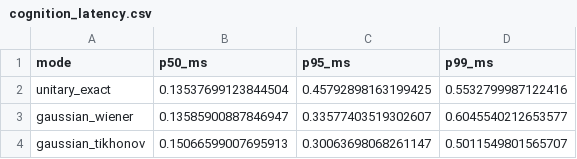
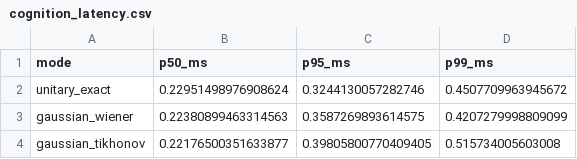
Before and after one commit to somatechlat/somabrain, a CSV file: benchmarks/cognition_latency.csv, drawn as a sheet.

Commit message:
chore: sync remaining project changes
- Update benchmark results and plots
- Add new test files for cog-threads and diagnostics
- Update service implementations (integrator, segmentation, rag)
- Sync docker-compose and deployment docs
- Add showcase benchmark suite

```diff
--- a/benchmarks/cognition_latency.csv
+++ b/benchmarks/cognition_latency.csv
@@ -1,4 +1,4 @@
 mode,p50_ms,p95_ms,p99_ms
-unitary_exact,0.13537699123844504,0.45792898163199425,0.5532799987122416
-gaussian_wiener,0.13585900887846947,0.33577403519302607,0.6045540212653577
-gaussian_tikhonov,0.15066599007695913,0.30063698068261147,0.5011549801565707
+unitary_exact,0.22951498976908624,0.3244130057282746,0.4507709963945672
+gaussian_wiener,0.22380899463314563,0.3587269893614575,0.4207279998809099
+gaussian_tikhonov,0.22176500351633877,0.39805800770409405,0.515734005603008
```
Also changed, not shown: benchmarks/cognition_quality.csv, 24 other files.
